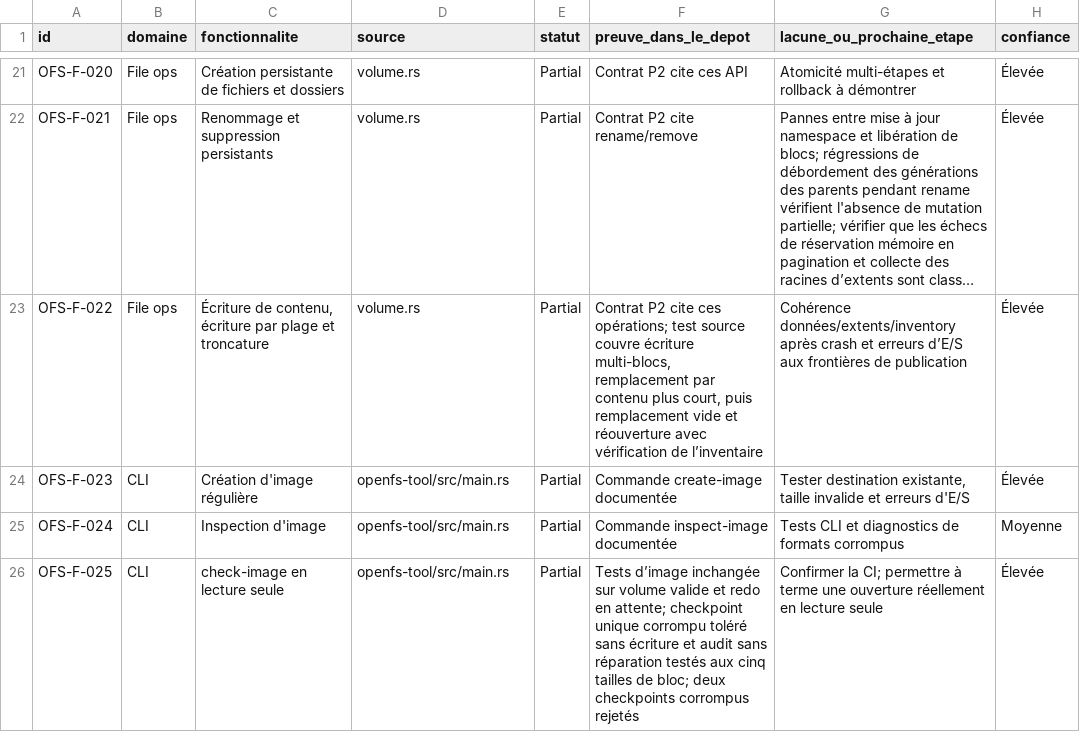
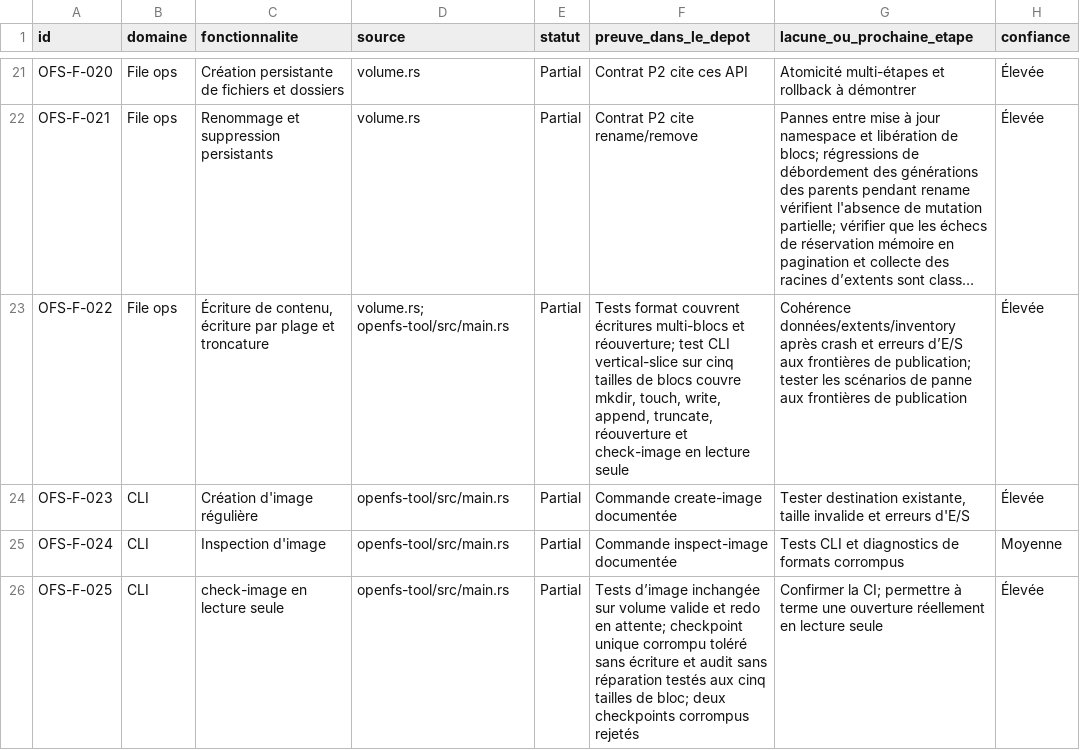
Before and after one commit to Likounsee/OpenFS, a CSV file: OpenFS/docs/INVENTAIRE_FONCTIONNEL_REANALYSE.csv, drawn as a sheet; only a part is shown, gaps mark what is left out; long unchanged cells end in …; the diff names each change by its address in the sheet, - before the commit and + after, or states it on an @@ line.

Commit message:
test(cli): cover persistent file workflow end to end

```diff
--- a/OpenFS/docs/INVENTAIRE_FONCTIONNEL_REANALYSE.csv
+++ b/OpenFS/docs/INVENTAIRE_FONCTIONNEL_REANALYSE.csv
-D23 (source): volume.rs
+D23 (source): volume.rs; openfs-tool/src/main.rs
-F23 (preuve_dans_le_depot): Contrat P2 cite ces opérations; test source couvre écriture multi-blocs, remplacement par contenu plus court, puis remplacement vide et réouverture avec vérification de l’inventaire
+F23 (preuve_dans_le_depot): Tests format couvrent écritures multi-blocs et réouverture; test CLI vertical-slice sur cinq tailles de blocs couvre mkdir, touch, write, append, truncate, réouverture et check-image en lecture seule
-G23 (lacune_ou_prochaine_etape): …frontières de publication
+G23 (lacune_ou_prochaine_etape): …frontières de publication; tester les scénarios de panne aux frontières de publication
```
Also changed, not shown: 2 other files.
